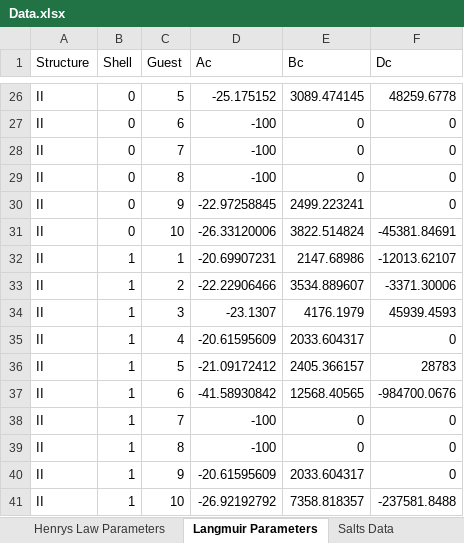
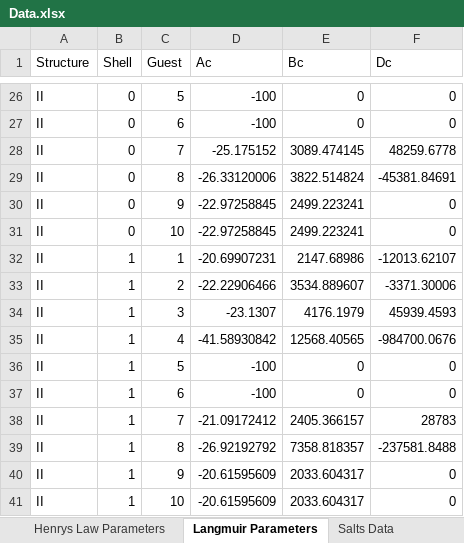
Before and after one commit to karstenkunneman/P2F-HydrateCalc, an Excel workbook: Data.xlsx, sheet Langmuir Parameters, drawn as a sheet; only a part is shown, gaps mark what is left out; values as stored, in another font and other column widths than the file's, no cell formats; removed rows and columns are numbered as before the commit, all else as after; the diff covers the shown part only; the diff names each change by its address in the sheet, - before the commit and + after, or states it on an @@ line.

```diff
--- a/Data.xlsx (sheet Langmuir Parameters)
+++ b/Data.xlsx (sheet Langmuir Parameters)
-D26 (Ac): -25.175152
+D26 (Ac): -100
-E26 (Bc): 3089.474145
+E26 (Bc): 0
-F26 (Dc): 48259.6778
+F26 (Dc): 0
-D28 (Ac): -100
+D28 (Ac): -25.175152
-E28 (Bc): 0
+E28 (Bc): 3089.474145
-F28 (Dc): 0
+F28 (Dc): 48259.6778
-D29 (Ac): -100
+D29 (Ac): -26.33120006
-E29 (Bc): 0
+E29 (Bc): 3822.514824
-F29 (Dc): 0
+F29 (Dc): -45381.84691
-D31 (Ac): -26.33120006
+D31 (Ac): -22.97258845
-E31 (Bc): 3822.514824
+E31 (Bc): 2499.223241
-F31 (Dc): -45381.84691
+F31 (Dc): 0
-row 35: II | 1 | 4 | -20.61595609 | 2033.604317 | 0
-row 36: II | 1 | 5 | -21.09172412 | 2405.366157 | 28783
-C35 (Guest): 6
+C35 (Guest): 4
-C36 (Guest): 7
+C36 (Guest): 5
-C37 (Guest): 8
+C37 (Guest): 6
+row 38: II | 1 | 7 | -21.09172412 | 2405.366157 | 28783
+row 39: II | 1 | 8 | -26.92192792 | 7358.818357 | -237581.8488
-D41 (Ac): -26.92192792
+D41 (Ac): -20.61595609
-E41 (Bc): 7358.818357
+E41 (Bc): 2033.604317
-F41 (Dc): -237581.8488
+F41 (Dc): 0
```
Also changed, not shown: 32 edited cells elsewhere in this sheet, sheet Fluid Properties, sheet Guess Constants, sheet Vapor Pressure Constants, cell formats, 5 other files.
